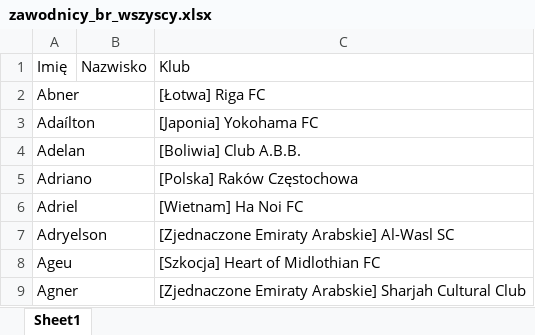
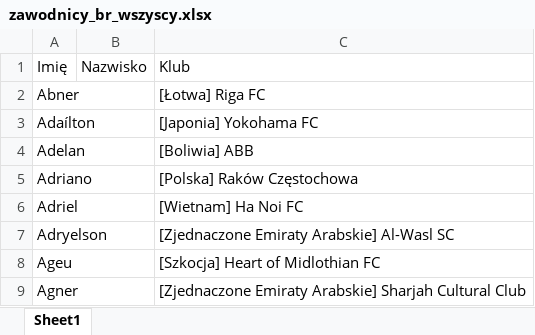
Before and after one commit to patrykus12/nationfootball, an Excel workbook: zawodnicy_br_wszyscy.xlsx, sheet Sheet1, drawn as a sheet; only a part is shown; values as stored, in another font and other column widths than the file's, no borders; the diff names each change by its address in the sheet, - before the commit and + after, or states it on an @@ line.

```diff
--- a/zawodnicy_br_wszyscy.xlsx (sheet Sheet1)
+++ b/zawodnicy_br_wszyscy.xlsx (sheet Sheet1)
-C4: [Boliwia] Club A.B.B.
+C4: [Boliwia] ABB
```
Also changed, not shown: zawodnicy_ar.xlsx, zawodnicy_ar_wszyscy.xlsx, 9 other files.
